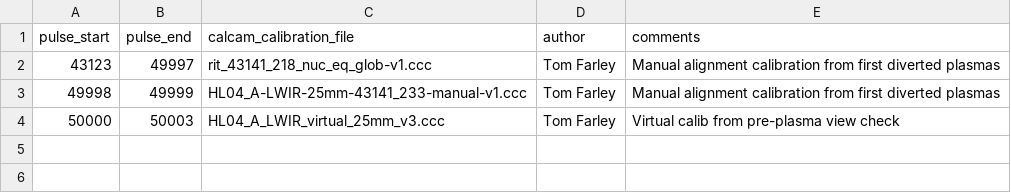
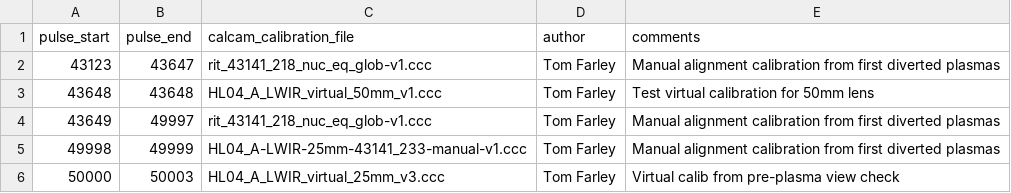
Before and after one commit to TomFarley/air, a CSV file: fire/input_files/mast_u/calcam_calibs-mast_u-rit-defaults.csv, drawn as a sheet.

Commit message:
Add more pulse ranges for testing

```diff
--- a/fire/input_files/mast_u/calcam_calibs-mast_u-rit-defaults.csv
+++ b/fire/input_files/mast_u/calcam_calibs-mast_u-rit-defaults.csv
@@ -1,3 +1,5 @@
 pulse_start,pulse_end,calcam_calibration_file,author,comments
-43123,49997,rit_43141_218_nuc_eq_glob-v1.ccc,Tom Farley,Manual alignment calibration from first diverted plasmas
+43123,43647,rit_43141_218_nuc_eq_glob-v1.ccc,Tom Farley,Manual alignment calibration from first diverted plasmas
+43648,43648,HL04_A_LWIR_virtual_50mm_v1.ccc,Tom Farley,Test virtual calibration for 50mm lens
+43649,49997,rit_43141_218_nuc_eq_glob-v1.ccc,Tom Farley,Manual alignment calibration from first diverted plasmas
 49998,49999,HL04_A-LWIR-25mm-43141_233-manual-v1.ccc,Tom Farley,Manual alignment calibration from first diverted plasmas
```
Also changed, not shown: fire/input_files/mast_u/analysis_paths-mast_u-rit-defaults.csv.
